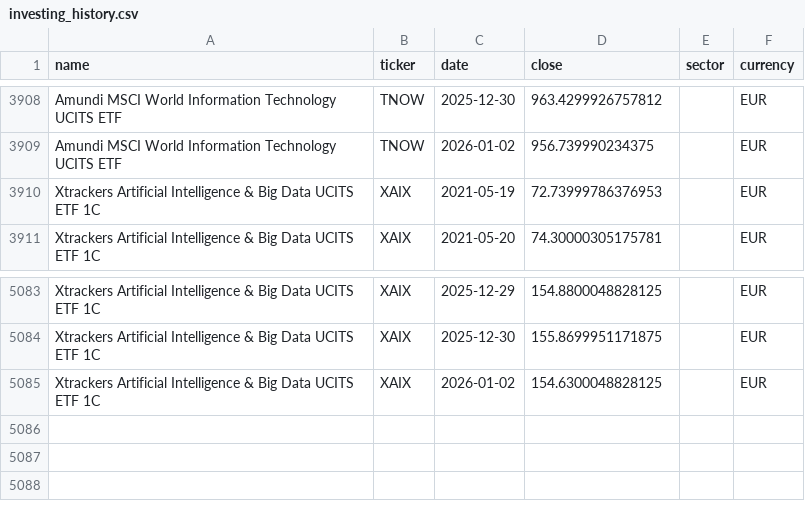
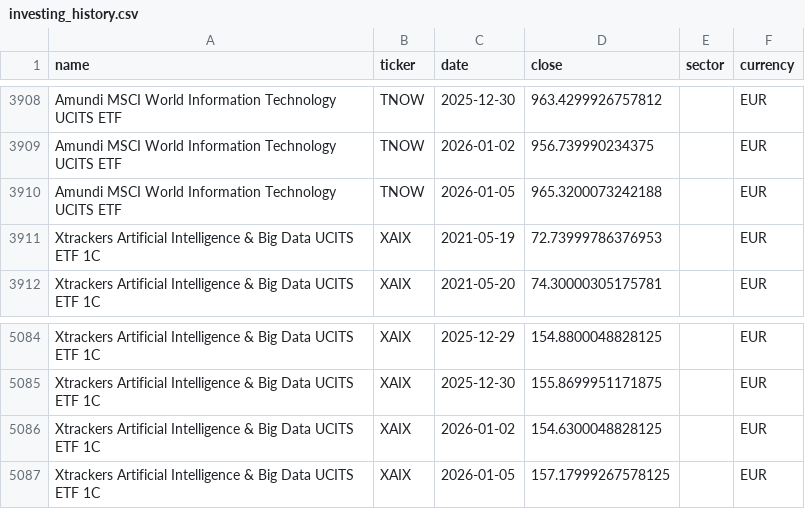
Before and after one commit to antoniosanso/ETF, a CSV file: datasets/investing_history.csv, drawn as a sheet; only a part is shown, gaps mark what is left out.

```diff
--- a/datasets/investing_history.csv
+++ b/datasets/investing_history.csv
@@ -3909,2 +3909,3 @@ Amundi MSCI World Information Technology UCITS ETF,TNOW,2025-12-30,963.429992675
 Amundi MSCI World Information Technology UCITS ETF,TNOW,2026-01-02,956.739990234375,,EUR
+Amundi MSCI World Information Technology UCITS ETF,TNOW,2026-01-05,965.3200073242188,,EUR
 Xtrackers Artificial Intelligence & Big Data UCITS ETF 1C,XAIX,2021-05-19,72.73999786376953,,EUR
@@ -5085 +5086,2 @@ Xtrackers Artificial Intelligence & Big Data UCITS ETF 1C,XAIX,2025-12-30,155.86
 Xtrackers Artificial Intelligence & Big Data UCITS ETF 1C,XAIX,2026-01-02,154.6300048828125,,EUR
+Xtrackers Artificial Intelligence & Big Data UCITS ETF 1C,XAIX,2026-01-05,157.17999267578125,,EUR
```
